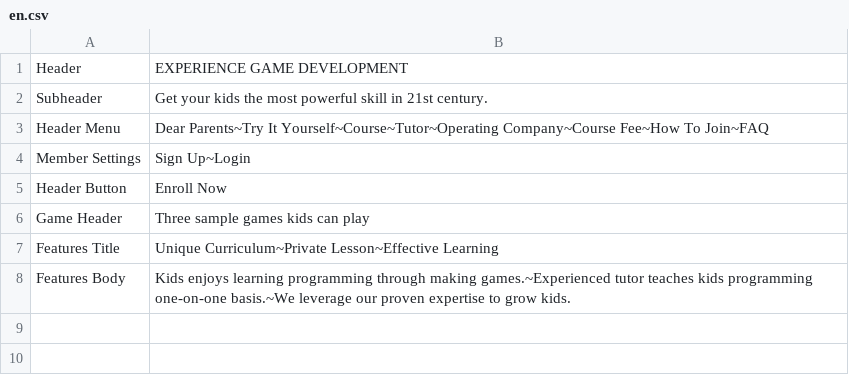
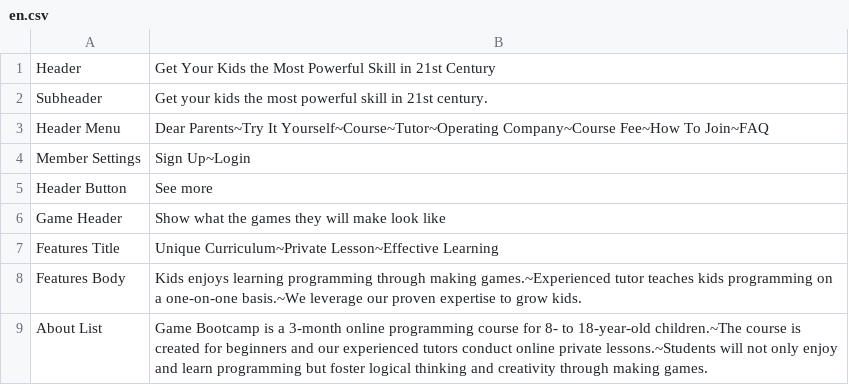
Before and after one commit to Trd-vandolph/game-bootcamp, a CSV file: public/en.csv, drawn as a sheet.

```diff
--- a/public/en.csv
+++ b/public/en.csv
@@ -1,2 +1,2 @@
-Header, EXPERIENCE GAME DEVELOPMENT
+Header, Get Your Kids the Most Powerful Skill in 21st Century
 Subheader, Get your kids the most powerful skill in 21st century.
@@ -4,5 +4,6 @@ Header Menu, Dear Parents~Try It Yourself~Course~Tutor~Operating Company~Course
 Member Settings, Sign Up~Login
-Header Button, Enroll Now
-Game Header, Three sample games kids can play
+Header Button, See more
+Game Header, Show what the games they will make look like
 Features Title, Unique Curriculum~Private Lesson~Effective Learning
-Features Body, Kids enjoys learning programming through making games.~Experienced tutor teaches kids programming one-on-one basis.~We leverage our proven expertise to grow kids.
+Features Body, Kids enjoys learning programming through making games.~Experienced tutor teaches kids programming on a one-on-one basis.~We leverage our proven expertise to grow kids.
+About List,Game Bootcamp is a 3-month online programming course for 8- to 18-year-old children.~The course is created for beginners and our experienced tutors conduct online private lessons.~Students will not only enjoy and learn programming but foster logical thinking and creativity through making games.
```
Also changed, not shown: 6 other files.
